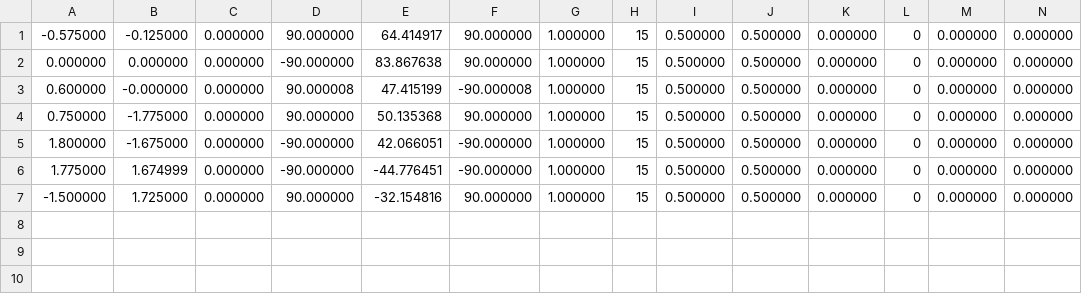
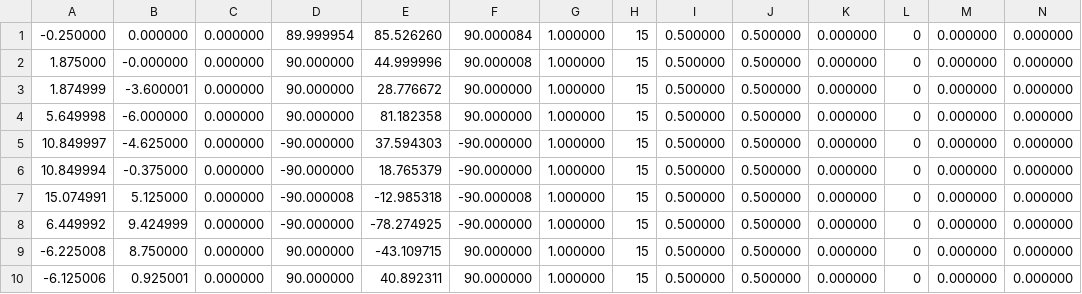
Before and after one commit to haritsahm/skid_controller_vrep, a CSV file: ctrl_points.csv, drawn as a sheet; only a part is shown; addresses are those after the commit; rows hold the shown columns only; the diff names each change by its address in the sheet, - before the commit and + after, or states it on an @@ line.

```diff
--- a/ctrl_points.csv
+++ b/ctrl_points.csv
-A1: -0.575000
+A1: -0.250000
-B1: -0.125000
+B1: 0.000000
-D1: 90.000000
+D1: 89.999954
-E1: 64.414917
+E1: 85.526260
-F1: 90.000000
+F1: 90.000084
-A2: 0.000000
+A2: 1.875000
-B2: 0.000000
+B2: -0.000000
-D2: -90.000000
+D2: 90.000000
-E2: 83.867638
+E2: 44.999996
-F2: 90.000000
+F2: 90.000008
-A3: 0.600000
+A3: 1.874999
-B3: -0.000000
+B3: -3.600001
-D3: 90.000008
+D3: 90.000000
-E3: 47.415199
+E3: 28.776672
-F3: -90.000008
+F3: 90.000000
-A4: 0.750000
+A4: 5.649998
-B4: -1.775000
+B4: -6.000000
-E4: 50.135368
+E4: 81.182358
-A5: 1.800000
+A5: 10.849997
-B5: -1.675000
+B5: -4.625000
-E5: 42.066051
+E5: 37.594303
-A6: 1.775000
+A6: 10.849994
-B6: 1.674999
+B6: -0.375000
-E6: -44.776451
+E6: 18.765379
+row 7: 15.074991 | 5.125000 | 0.000000 | -90.000008 | -12.985318 | -90.000008 | 1.000000 | 15 | 0.500000 | 0.500000 | 0.000000 | 0 | 0.000000 | 0.000000
+row 8: 6.449992 | 9.424999 | 0.000000 | -90.000000 | -78.274925 | -90.000000 | 1.000000 | 15 | 0.500000 | 0.500000 | 0.000000 | 0 | 0.000000 | 0.000000
-A9: -1.500000
+A9: -6.225008
-B9: 1.725000
+B9: 8.750000
-E9: -32.154816
+E9: -43.109715
+row 10: -6.125006 | 0.925001 | 0.000000 | 90.000000 | 40.892311 | 90.000000 | 1.000000 | 15 | 0.500000 | 0.500000 | 0.000000 | 0 | 0.000000 | 0.000000
```
Also changed, not shown: path_bezier_points.csv, 2 other files.
